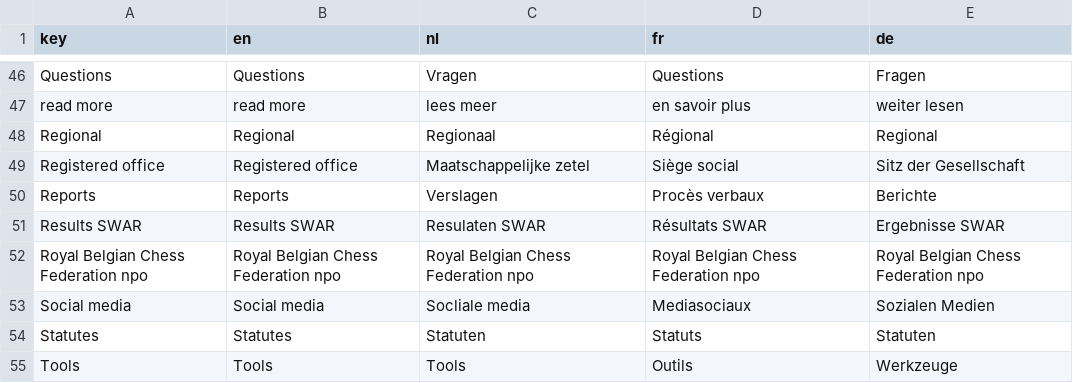
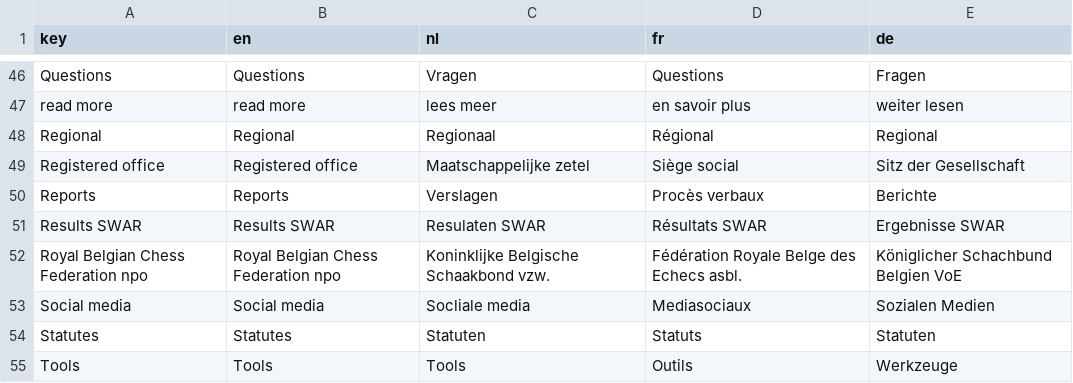
Before and after one commit to FRBE-KBSB-KSB/kbsb, a CSV file: share/data/i18n.csv, drawn as a sheet; only a part is shown, gaps mark what is left out.

```diff
--- a/share/data/i18n.csv
+++ b/share/data/i18n.csv
@@ -60,3 +60,3 @@ Reports,Reports,Verslagen,Procès verbaux,Berichte
 Results SWAR,Results SWAR,Resulaten SWAR,Résultats SWAR,Ergebnisse SWAR
-Royal Belgian Chess Federation npo,Royal Belgian Chess Federation npo,Royal Belgian Chess Federation npo,Royal Belgian Chess Federation npo,Royal Belgian Chess Federation npo
+Royal Belgian Chess Federation npo,Royal Belgian Chess Federation npo,Koninklijke Belgische Schaakbond vzw.,Fédération Royale Belge des Echecs asbl.,Königlicher Schachbund Belgien VoE
 Social media,Social media,Socliale media,Mediasociaux,Sozialen Medien
```
Also changed, not shown: 3 other files.
